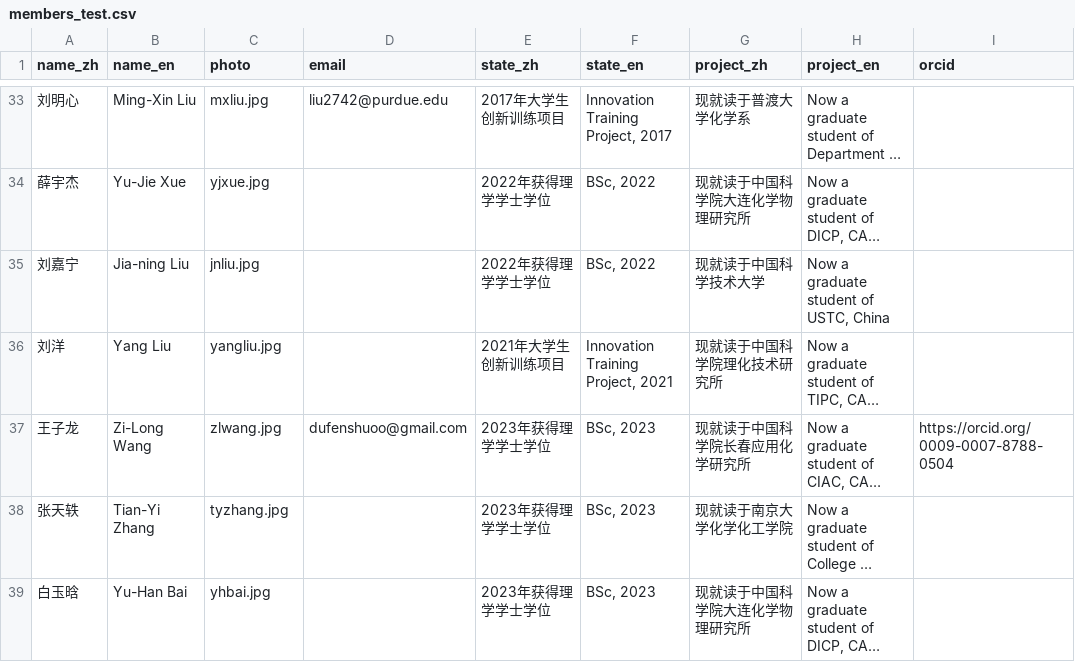
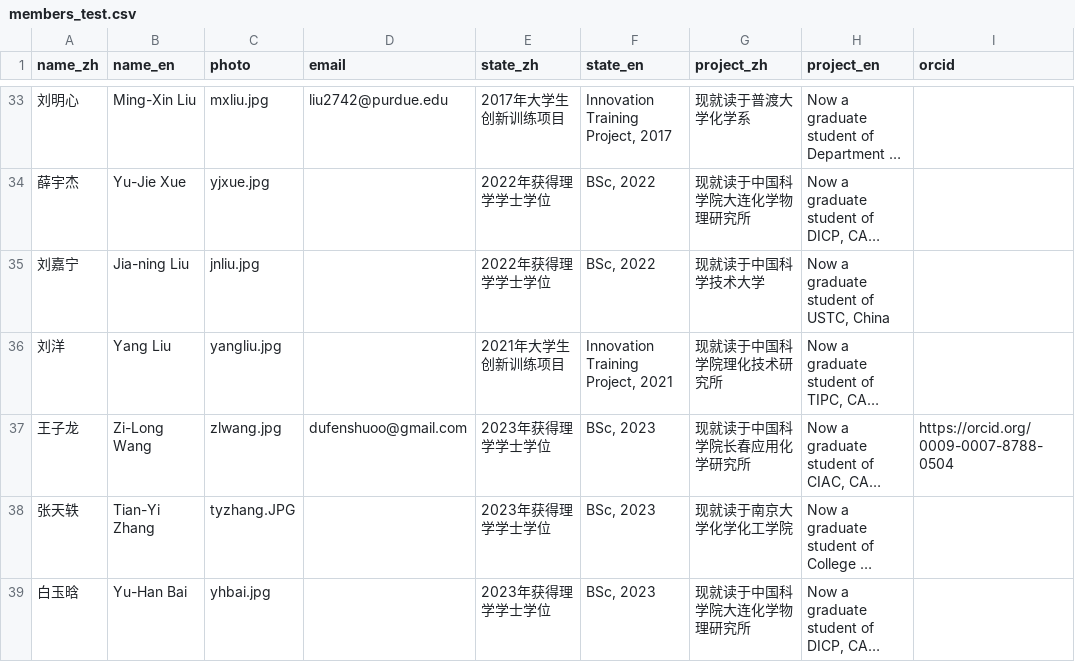
Before and after one commit to huili-group/huili-group.github.io, a CSV file: data/members_test.csv, drawn as a sheet; only a part is shown, gaps mark what is left out; long unchanged cells end in …; the diff names each change by its address in the sheet, - before the commit and + after, or states it on an @@ line.

Commit message:
Update members_test.csv

```diff
--- a/data/members_test.csv
+++ b/data/members_test.csv
-C38 (photo): tyzhang.jpg
+C38 (photo): tyzhang.JPG
```
